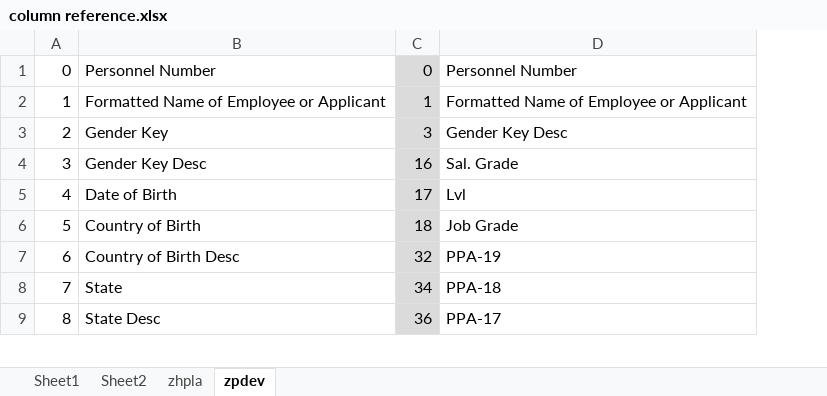
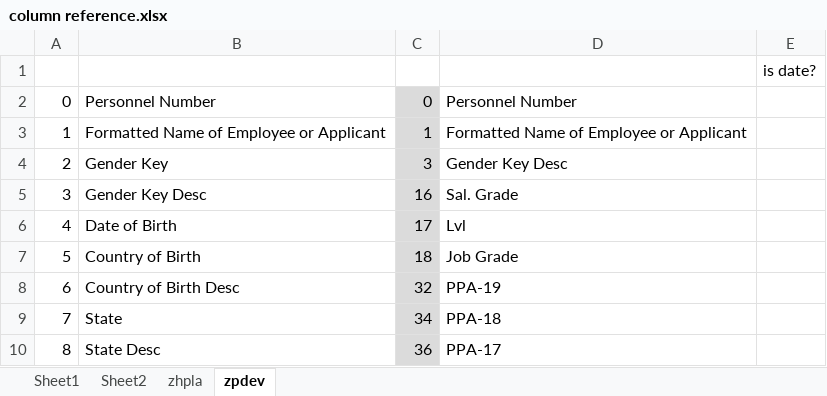
Before and after one commit to njbsb/project-2, an Excel workbook: database/output/column reference.xlsx, sheet zpdev, drawn as a sheet; only a part is shown; values as stored, in another font and other column widths than the file's, no borders; addresses are those after the commit; the diff names each change by its address in the sheet, - before the commit and + after, or states it on an @@ line.

Commit message:
ref

```diff
--- a/database/output/column reference.xlsx (sheet zpdev)
+++ b/database/output/column reference.xlsx (sheet zpdev)
+column E, empty
+row 1:  |  |  |  | is date?
```
